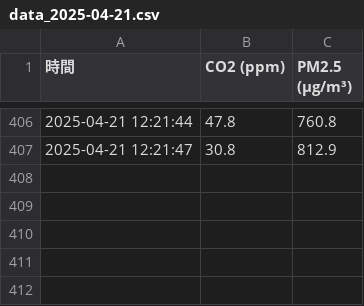
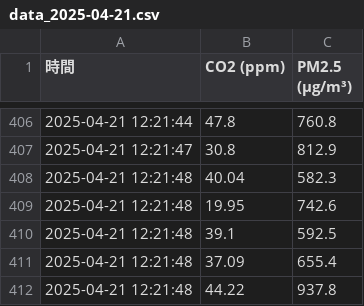
Before and after one commit to Sethjesus/JNC, a CSV file: data_2025-04-21.csv, drawn as a sheet; only a part is shown, gaps mark what is left out.

Commit message:
📈 自動更新 data_2025-04-21.csv 2025-04-21 12:21:48.517245

```diff
--- a/data_2025-04-21.csv
+++ b/data_2025-04-21.csv
@@ -407 +407,6 @@
 2025-04-21 12:21:47,30.8,812.9
+2025-04-21 12:21:48,40.04,582.3
+2025-04-21 12:21:48,19.95,742.6
+2025-04-21 12:21:48,39.1,592.5
+2025-04-21 12:21:48,37.09,655.4
+2025-04-21 12:21:48,44.22,937.8
```
